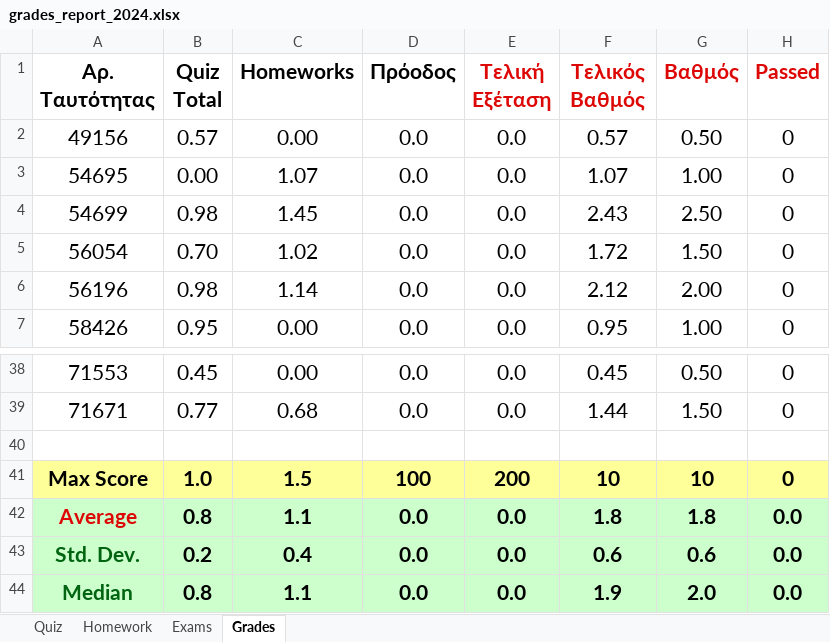
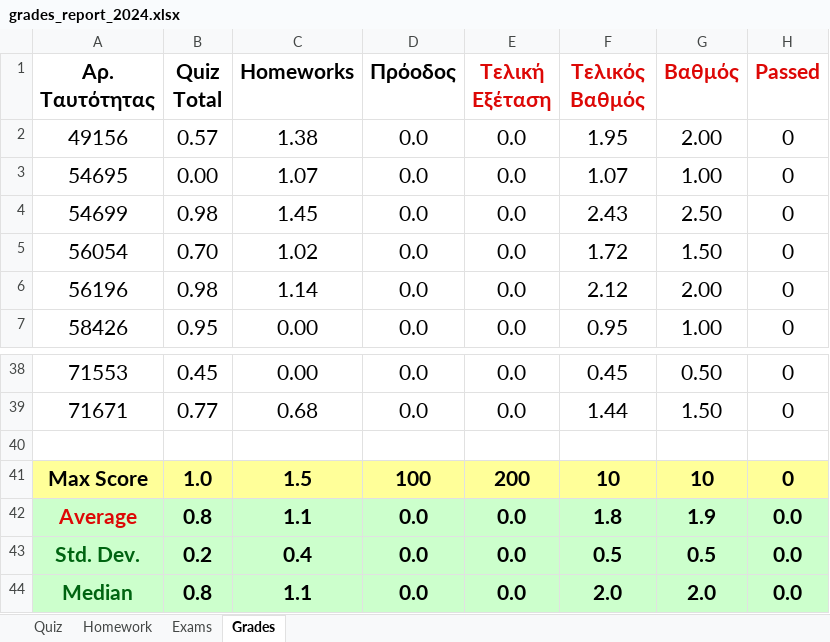
Before and after one commit to ptohos/ptohos.github.io, an Excel workbook: phy112/Grades/grades_report_2024.xlsx, sheet Grades, drawn as a sheet; only a part is shown, gaps mark what is left out; values as stored, in another font and other column widths than the file's, no borders; the diff names each change by its address in the sheet, - before the commit and + after, or states it on an @@ line.

```diff
--- a/phy112/Grades/grades_report_2024.xlsx (sheet Grades)
+++ b/phy112/Grades/grades_report_2024.xlsx (sheet Grades)
-C2 (Homeworks): 0.00
+C2 (Homeworks): 1.38
-F2 (Τελικός Βαθμός): 0.57
+F2 (Τελικός Βαθμός): 1.95
-G2 (Βαθμός): 0.50
+G2 (Βαθμός): 2.00
-G42 (Βαθμός): 1.8
+G42 (Βαθμός): 1.9
-F43 (Τελικός Βαθμός): 0.6
+F43 (Τελικός Βαθμός): 0.5
-G43 (Βαθμός): 0.6
+G43 (Βαθμός): 0.5
-F44 (Τελικός Βαθμός): 1.9
+F44 (Τελικός Βαθμός): 2.0
```
Also changed, not shown: sheet Homework.
